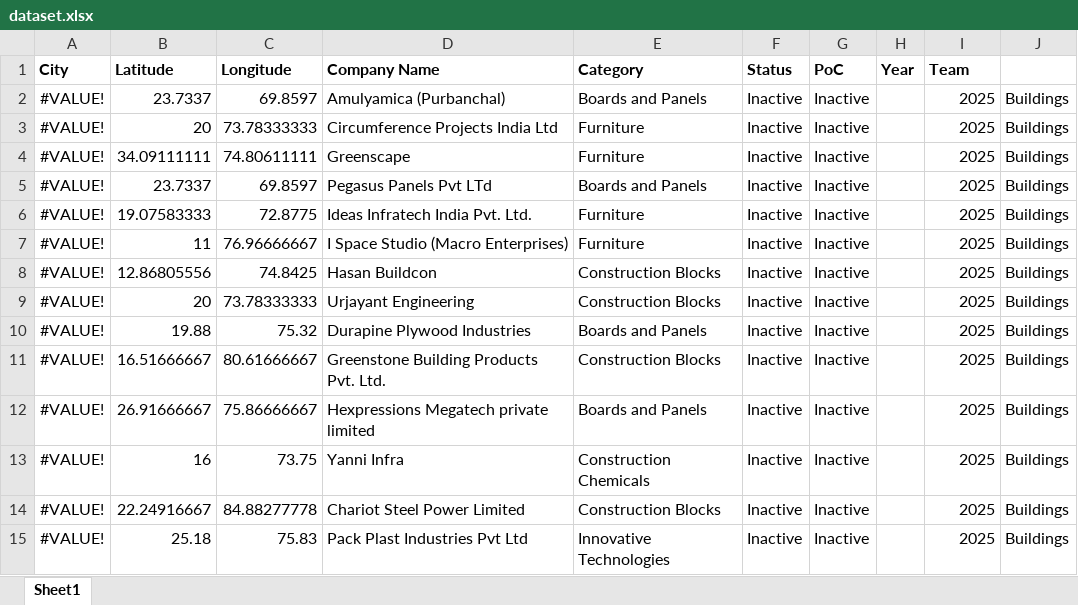
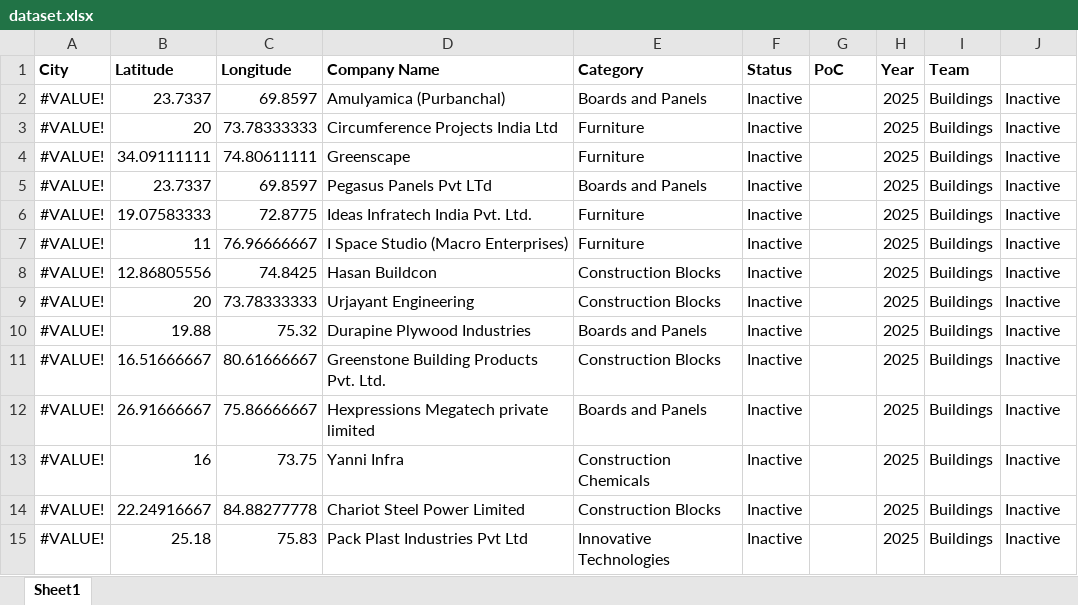
Before and after one commit to Alansam236/The_Green_Map_2.0, an Excel workbook: dataset.xlsx, sheet Sheet1, drawn as a sheet; only a part is shown; values as stored, in another font and other column widths than the file's, no borders; the diff covers the shown part only; the diff names each change by its address in the sheet, - before the commit and + after, or states it on an @@ line.

Commit message:
Add files via upload

```diff
--- a/dataset.xlsx (sheet Sheet1)
+++ b/dataset.xlsx (sheet Sheet1)
-G2:G15 (PoC): Inactive
+G2:G15 (PoC): (empty)
-H2:H15 (Year): (empty)
+H2:H15 (Year): 2025
-I2:I15 (Team): 2025
+I2:I15 (Team): Buildings
-J2:J15: Buildings
+J2:J15: Inactive
```
Also changed, not shown: 1500 edited cells elsewhere in this sheet.
